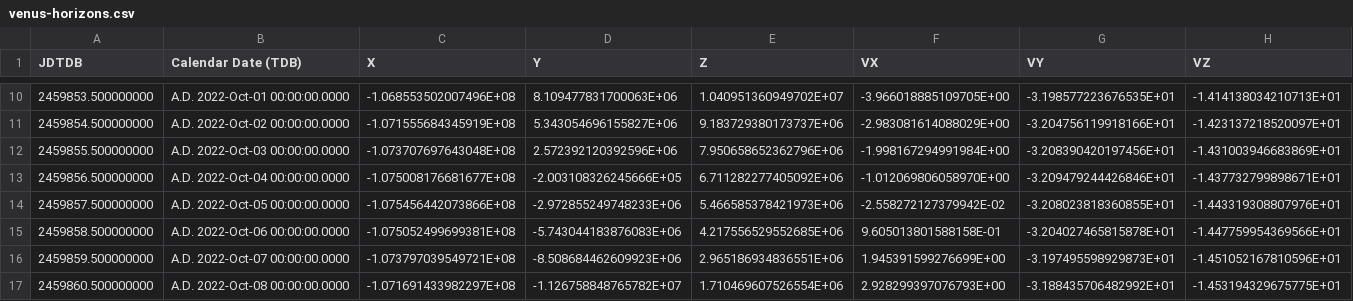
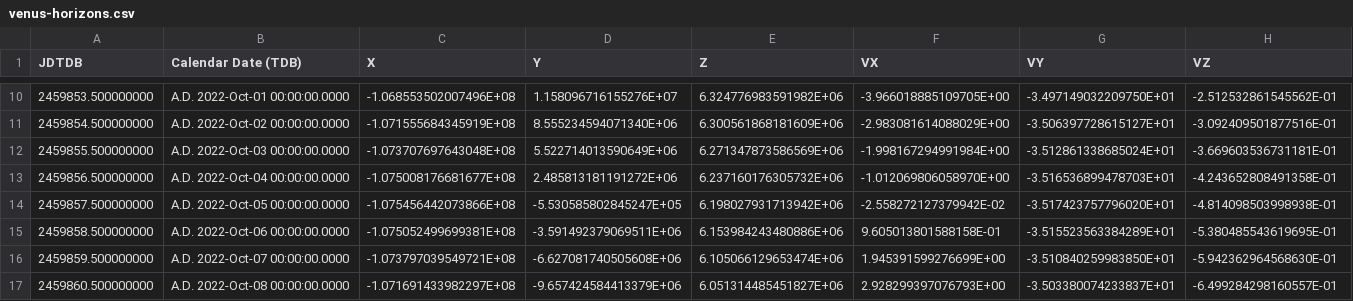
Before and after one commit to patrickmdey/SS-TP4, a CSV file: venus-horizons.csv, drawn as a sheet; only a part is shown, gaps mark what is left out; the diff covers the shown part only.

```diff
--- a/venus-horizons.csv
+++ b/venus-horizons.csv
@@ -10,8 +10,8 @@ JDTDB, Calendar Date (TDB), X, Y, Z, VX, VY, VZ
-2459853.500000000, A.D. 2022-Oct-01 00:00:00.0000, -1.068553502007496E+08,  8.109477831700063E+06,  1.040951360949702E+07, -3.966018885109705E+00, -3.198577223676535E+01, -1.414138034210713E+01
-2459854.500000000, A.D. 2022-Oct-02 00:00:00.0000, -1.071555684345919E+08,  5.343054696155827E+06,  9.183729380173737E+06, -2.983081614088029E+00, -3.204756119918166E+01, -1.423137218520097E+01
-2459855.500000000, A.D. 2022-Oct-03 00:00:00.0000, -1.073707697643048E+08,  2.572392120392596E+06,  7.950658652362796E+06, -1.998167294991984E+00, -3.208390420197456E+01, -1.431003946683869E+01
-2459856.500000000, A.D. 2022-Oct-04 00:00:00.0000, -1.075008176681677E+08, -2.003108326245666E+05,  6.711282277405092E+06, -1.012069806058970E+00, -3.209479244426846E+01, -1.437732799898671E+01
-2459857.500000000, A.D. 2022-Oct-05 00:00:00.0000, -1.075456442073866E+08, -2.972855249748233E+06,  5.466585378421973E+06, -2.558272127379942E-02, -3.208023818360855E+01, -1.443319308807976E+01
-2459858.500000000, A.D. 2022-Oct-06 00:00:00.0000, -1.075052499699381E+08, -5.743044183876083E+06,  4.217556529552685E+06,  9.605013801588158E-01, -3.204027465815878E+01, -1.447759954369566E+01
-2459859.500000000, A.D. 2022-Oct-07 00:00:00.0000, -1.073797039549721E+08, -8.508684462609923E+06,  2.965186934836551E+06,  1.945391599276699E+00, -3.197495598929873E+01, -1.451052167810596E+01
-2459860.500000000, A.D. 2022-Oct-08 00:00:00.0000, -1.071691433982297E+08, -1.126758848765782E+07,  1.710469607526554E+06,  2.928299397076793E+00, -3.188435706482992E+01, -1.453194329675775E+01
+2459853.500000000, A.D. 2022-Oct-01 00:00:00.0000, -1.068553502007496E+08,  1.158096716155276E+07,  6.324776983591982E+06, -3.966018885109705E+00, -3.497149032209750E+01, -2.512532861545562E-01
+2459854.500000000, A.D. 2022-Oct-02 00:00:00.0000, -1.071555684345919E+08,  8.555234594071340E+06,  6.300561868181609E+06, -2.983081614088029E+00, -3.506397728615127E+01, -3.092409501877516E-01
+2459855.500000000, A.D. 2022-Oct-03 00:00:00.0000, -1.073707697643048E+08,  5.522714013590649E+06,  6.271347873586569E+06, -1.998167294991984E+00, -3.512861338685024E+01, -3.669603536731181E-01
+2459856.500000000, A.D. 2022-Oct-04 00:00:00.0000, -1.075008176681677E+08,  2.485813181191272E+06,  6.237160176305732E+06, -1.012069806058970E+00, -3.516536899478703E+01, -4.243652808491358E-01
+2459857.500000000, A.D. 2022-Oct-05 00:00:00.0000, -1.075456442073866E+08, -5.530585802845247E+05,  6.198027931713942E+06, -2.558272127379942E-02, -3.517423757796020E+01, -4.814098503998938E-01
+2459858.500000000, A.D. 2022-Oct-06 00:00:00.0000, -1.075052499699381E+08, -3.591492379069511E+06,  6.153984243480886E+06,  9.605013801588158E-01, -3.515523563384289E+01, -5.380485543619695E-01
+2459859.500000000, A.D. 2022-Oct-07 00:00:00.0000, -1.073797039549721E+08, -6.627081740505608E+06,  6.105066129653474E+06,  1.945391599276699E+00, -3.510840259983850E+01, -5.942362964568630E-01
+2459860.500000000, A.D. 2022-Oct-08 00:00:00.0000, -1.071691433982297E+08, -9.657424584413379E+06,  6.051314485451827E+06,  2.928299397076793E+00, -3.503380074233837E+01, -6.499284298160557E-01
```
Also changed, not shown: 96 edited cells elsewhere in this file.
